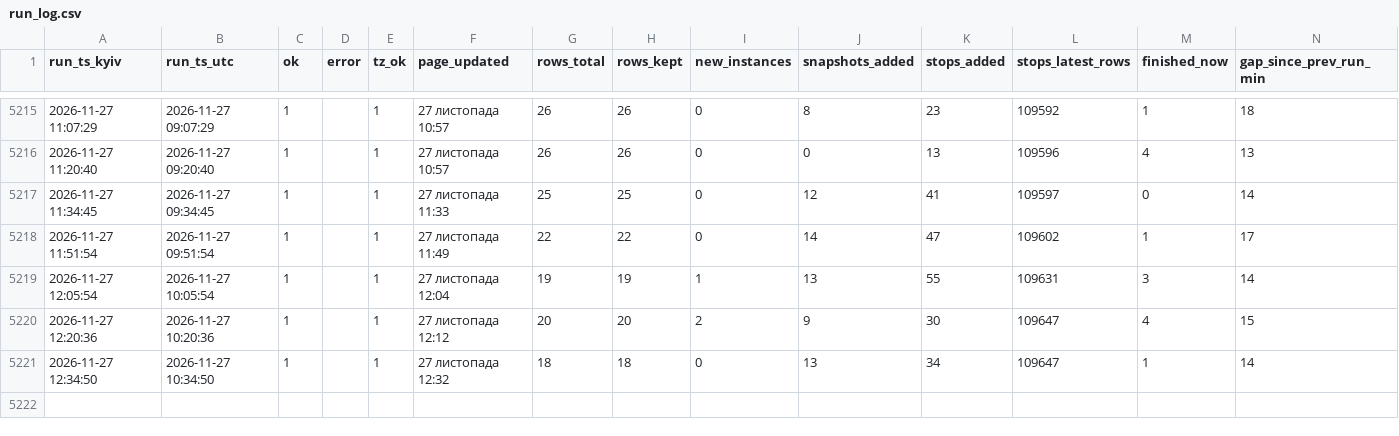
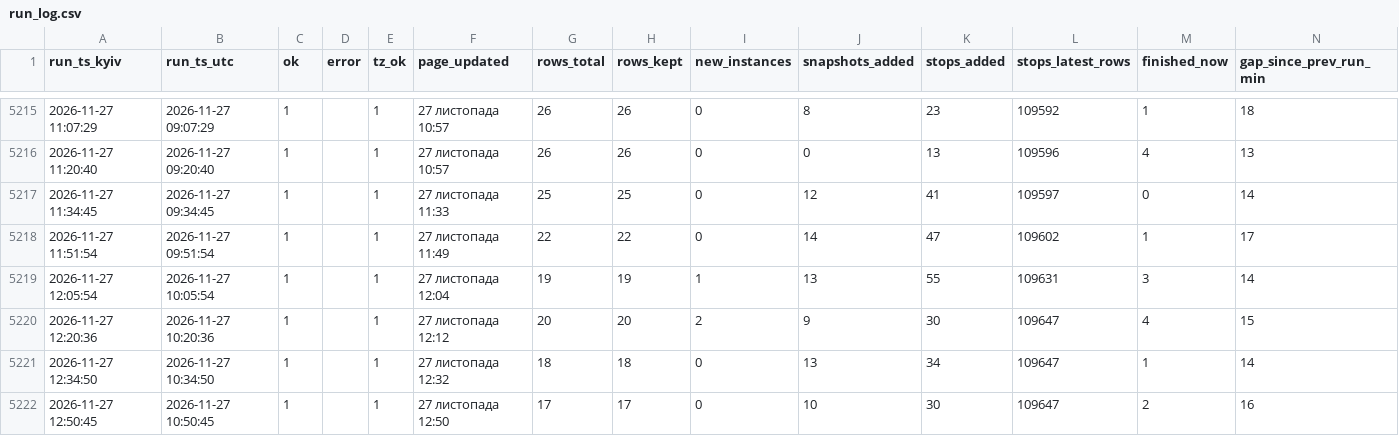
Before and after one commit to bratxja-cmd/UZ-delays, a CSV file: data/run_log.csv, drawn as a sheet; only a part is shown, gaps mark what is left out; the diff names each change by its address in the sheet, - before the commit and + after, or states it on an @@ line.

```diff
--- a/data/run_log.csv
+++ b/data/run_log.csv
+row 5222: 2026-11-27 12:50:45 | 2026-11-27 10:50:45 | 1 |  | 1 | 27 листопада 12:50 | 17 | 17 | 0 | 10 | 30 | 109647 | 2 | 16
```
Also changed, not shown: 5 other files.
